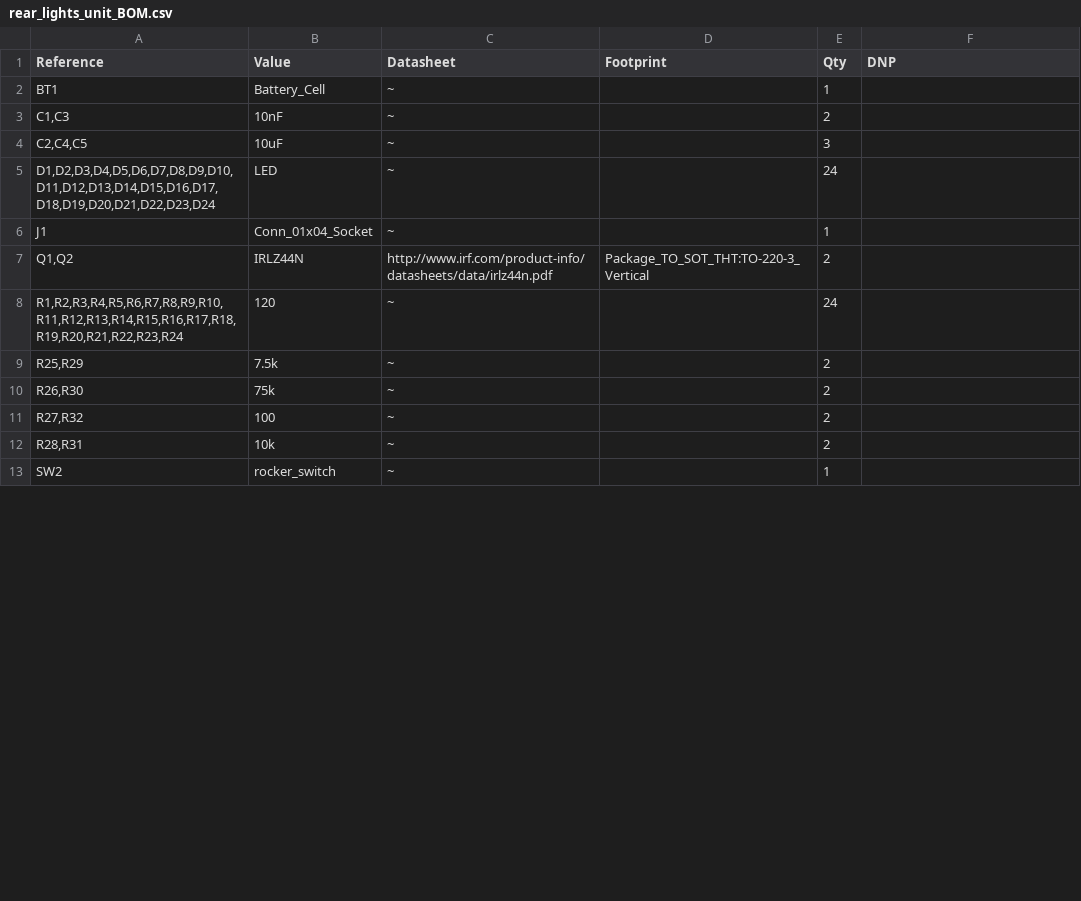
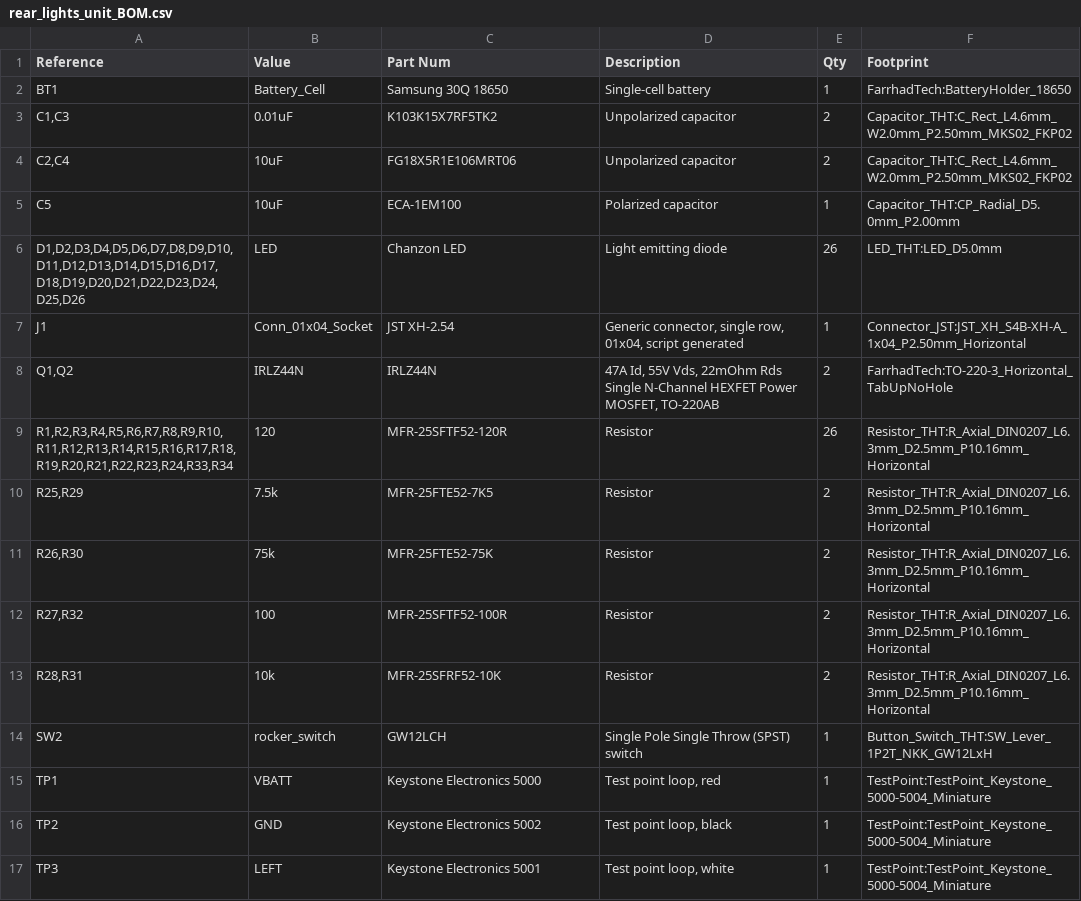
Before and after one commit to hildebkg/FahrradTech, a CSV file: schematics/rear_lights_unit/rear_lights_unit_BOM.csv, drawn as a sheet; only a part is shown; the diff covers the shown part only.

Commit message:
rear light unit: finished first draft of PCB, regenerated all related files

```diff
--- a/schematics/rear_lights_unit/rear_lights_unit_BOM.csv
+++ b/schematics/rear_lights_unit/rear_lights_unit_BOM.csv
@@ -1,13 +1,17 @@
-"Reference","Value","Datasheet","Footprint","Qty","DNP"
-"BT1","Battery_Cell","~","","1",""
-"C1,C3","10nF","~","","2",""
-"C2,C4,C5","10uF","~","","3",""
-"D1,D2,D3,D4,D5,D6,D7,D8,D9,D10,D11,D12,D13,D14,D15,D16,D17,D18,D19,D20,D21,D22,D23,D24","LED","~","","24",""
-"J1","Conn_01x04_Socket","~","","1",""
-"Q1,Q2","IRLZ44N","http://www.irf.com/product-info/datasheets/data/irlz44n.pdf","Package_TO_SOT_THT:TO-220-3_Vertical","2",""
-"R1,R2,R3,R4,R5,R6,R7,R8,R9,R10,R11,R12,R13,R14,R15,R16,R17,R18,R19,R20,R21,R22,R23,R24","120","~","","24",""
-"R25,R29","7.5k","~","","2",""
-"R26,R30","75k","~","","2",""
-"R27,R32","100","~","","2",""
-"R28,R31","10k","~","","2",""
-"SW2","rocker_switch","~","","1",""
+"Reference","Value","Part Num","Description","Qty","Footprint"
+"BT1","Battery_Cell","Samsung 30Q 18650","Single-cell battery","1","FarrhadTech:BatteryHolder_18650"
+"C1,C3","0.01uF","K103K15X7RF5TK2","Unpolarized capacitor","2","Capacitor_THT:C_Rect_L4.6mm_W2.0mm_P2.50mm_MKS02_FKP02"
+"C2,C4","10uF","FG18X5R1E106MRT06 ","Unpolarized capacitor","2","Capacitor_THT:C_Rect_L4.6mm_W2.0mm_P2.50mm_MKS02_FKP02"
+"C5","10uF","ECA-1EM100","Polarized capacitor","1","Capacitor_THT:CP_Radial_D5.0mm_P2.00mm"
+"D1,D2,D3,D4,D5,D6,D7,D8,D9,D10,D11,D12,D13,D14,D15,D16,D17,D18,D19,D20,D21,D22,D23,D24,D25,D26","LED","Chanzon LED","Light emitting diode","26","LED_THT:LED_D5.0mm"
+"J1","Conn_01x04_Socket","JST XH-2.54","Generic connector, single row, 01x04, script generated","1","Connector_JST:JST_XH_S4B-XH-A_1x04_P2.50mm_Horizontal"
+"Q1,Q2","IRLZ44N","IRLZ44N","47A Id, 55V Vds, 22mOhm Rds Single N-Channel HEXFET Power MOSFET, TO-220AB","2","FarrhadTech:TO-220-3_Horizontal_TabUpNoHole"
+"R1,R2,R3,R4,R5,R6,R7,R8,R9,R10,R11,R12,R13,R14,R15,R16,R17,R18,R19,R20,R21,R22,R23,R24,R33,R34","120","MFR-25SFTF52-120R ","Resistor","26","Resistor_THT:R_Axial_DIN0207_L6.3mm_D2.5mm_P10.16mm_Horizontal"
+"R25,R29","7.5k","MFR-25FTE52-7K5 ","Resistor","2","Resistor_THT:R_Axial_DIN0207_L6.3mm_D2.5mm_P10.16mm_Horizontal"
+"R26,R30","75k","MFR-25FTE52-75K ","Resistor","2","Resistor_THT:R_Axial_DIN0207_L6.3mm_D2.5mm_P10.16mm_Horizontal"
+"R27,R32","100","MFR-25SFTF52-100R ","Resistor","2","Resistor_THT:R_Axial_DIN0207_L6.3mm_D2.5mm_P10.16mm_Horizontal"
+"R28,R31","10k","MFR-25SFRF52-10K ","Resistor","2","Resistor_THT:R_Axial_DIN0207_L6.3mm_D2.5mm_P10.16mm_Horizontal"
+"SW2","rocker_switch","GW12LCH","Single Pole Single Throw (SPST) switch","1","Button_Switch_THT:SW_Lever_1P2T_NKK_GW12LxH"
+"TP1","VBATT","Keystone Electronics 5000","Test point loop, red","1","TestPoint:TestPoint_Keystone_5000-5004_Miniature"
+"TP2","GND","Keystone Electronics 5002","Test point loop, black","1","TestPoint:TestPoint_Keystone_5000-5004_Miniature"
+"TP3","LEFT","Keystone Electronics 5001","Test point loop, white","1","TestPoint:TestPoint_Keystone_5000-5004_Miniature"
```
Also changed, not shown: 1 added row and 6 edited cells elsewhere in this file, 23 other files.
